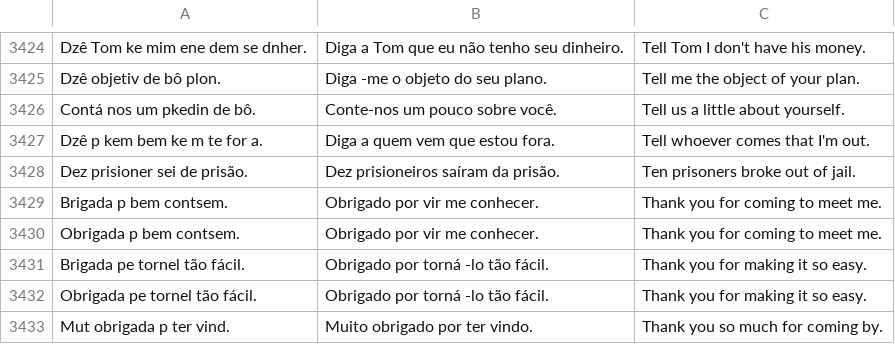
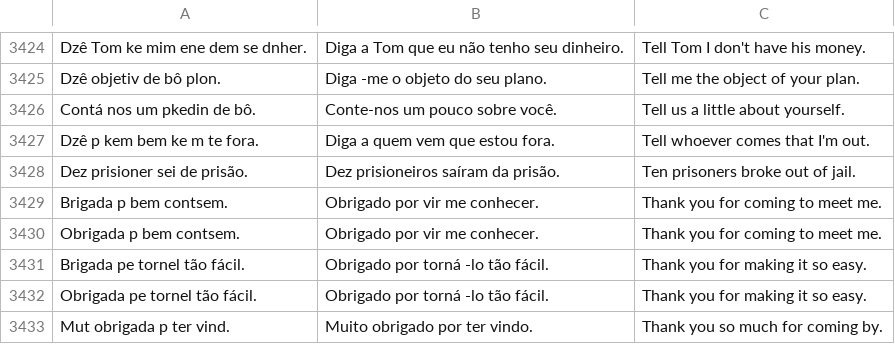
Before and after one commit to robertocarlosmedina/crioleSet, a CSV file: CrioleSet.csv, drawn as a sheet; only a part is shown, gaps mark what is left out.

Commit message:
prefs: new dataset

```diff
--- a/CrioleSet.csv
+++ b/CrioleSet.csv
@@ -3426,3 +3426,3 @@ Dzê objetiv de bô plon.,Diga -me o objeto do seu plano.,Tell me the object of
 Contá nos um pkedin de bô.,Conte-nos um pouco sobre você.,Tell us a little about yourself.
-Dzê p kem bem ke m te for a.,Diga a quem vem que estou fora.,Tell whoever comes that I'm out.
+Dzê p kem bem ke m te fora.,Diga a quem vem que estou fora.,Tell whoever comes that I'm out.
 Dez prisioner sei de prisão.,Dez prisioneiros saíram da prisão.,Ten prisoners broke out of jail.
```
Also changed, not shown: 10 other files.
